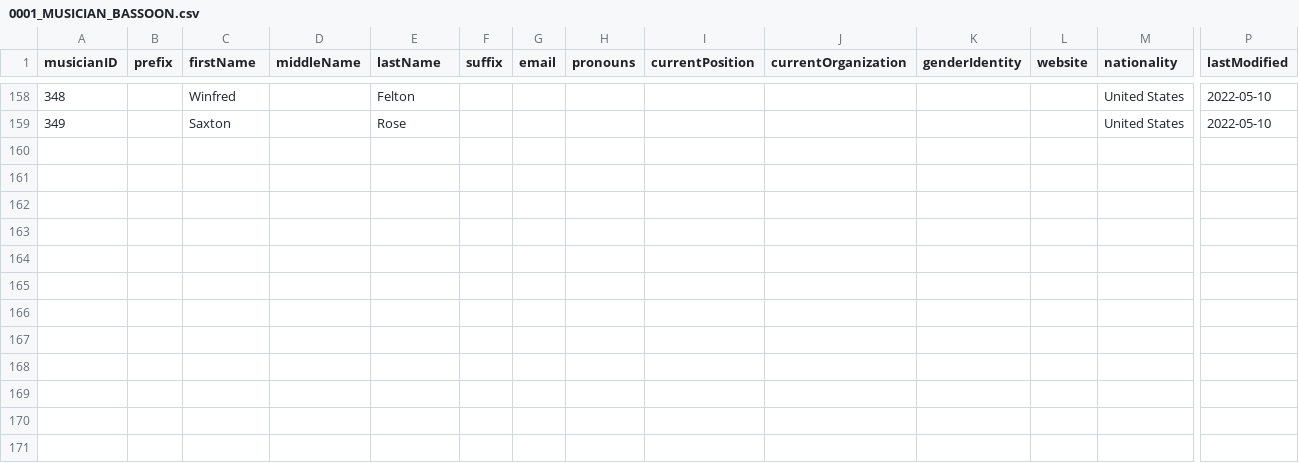
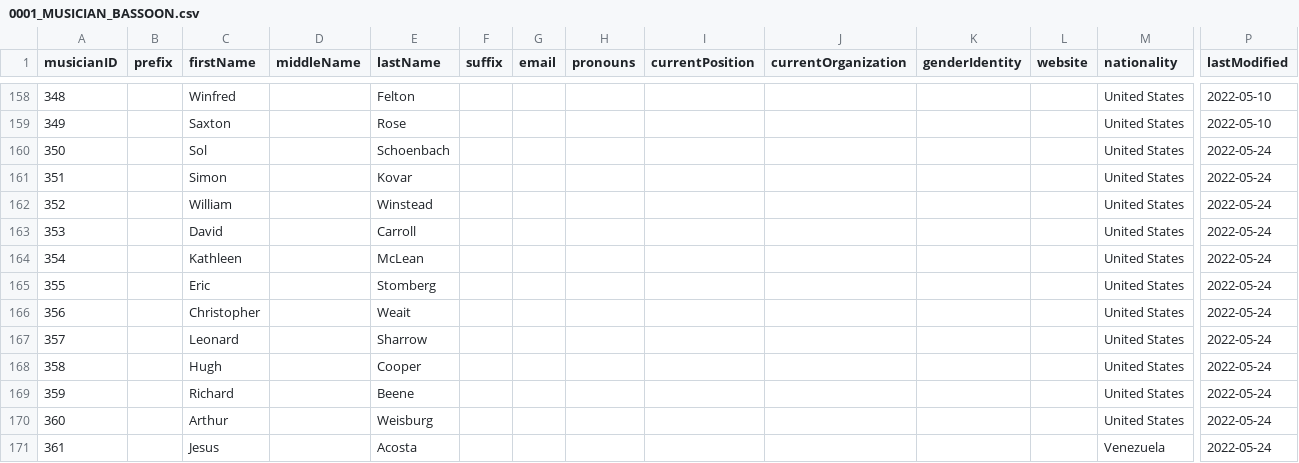
Before and after one commit to greyshore/MusicTree.Me, a CSV file: data/0001_MUSICIAN_BASSOON.csv, drawn as a sheet; only a part is shown, gaps mark what is left out; rows hold the shown columns only; the diff names each change by its address in the sheet, - before the commit and + after, or states it on an @@ line.

Commit message:
paula #12 beginning to populate data load instructions and raw data

```diff
--- a/data/0001_MUSICIAN_BASSOON.csv
+++ b/data/0001_MUSICIAN_BASSOON.csv
+row 160: 350 |  | Sol |  | Schoenbach |  |  |  |  |  |  |  | United States | 2022-05-24
+row 161: 351 |  | Simon |  | Kovar |  |  |  |  |  |  |  | United States | 2022-05-24
+row 162: 352 |  | William |  | Winstead |  |  |  |  |  |  |  | United States | 2022-05-24
+row 163: 353 |  | David |  | Carroll |  |  |  |  |  |  |  | United States | 2022-05-24
+row 164: 354 |  | Kathleen |  | McLean |  |  |  |  |  |  |  | United States | 2022-05-24
+row 165: 355 |  | Eric |  | Stomberg |  |  |  |  |  |  |  | United States | 2022-05-24
+row 166: 356 |  | Christopher |  | Weait |  |  |  |  |  |  |  | United States | 2022-05-24
+row 167: 357 |  | Leonard |  | Sharrow |  |  |  |  |  |  |  | United States | 2022-05-24
+row 168: 358 |  | Hugh |  | Cooper |  |  |  |  |  |  |  | United States | 2022-05-24
+row 169: 359 |  | Richard |  | Beene |  |  |  |  |  |  |  | United States | 2022-05-24
+row 170: 360 |  | Arthur |  | Weisburg |  |  |  |  |  |  |  | United States | 2022-05-24
+row 171: 361 |  | Jesus |  | Acosta |  |  |  |  |  |  |  | Venezuela | 2022-05-24
```
Also changed, not shown: 2 other files.
